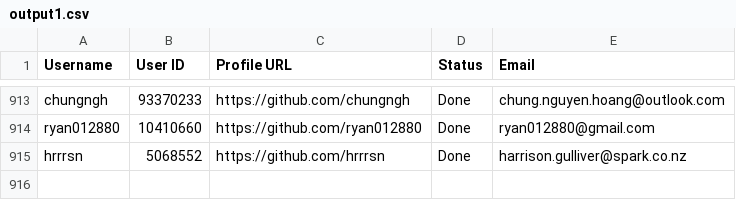
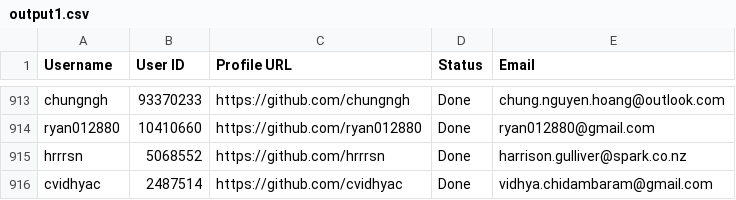
Before and after one commit to PhatDot1/stargeezersAI, a CSV file: output1.csv, drawn as a sheet; only a part is shown, gaps mark what is left out.

```diff
--- a/output1.csv
+++ b/output1.csv
@@ -915 +915,2 @@ ryan012880,10410660,https://github.com/ryan012880,Done,ryan012880@gmail.com
 hrrrsn,5068552,https://github.com/hrrrsn,Done,harrison.gulliver@spark.co.nz
+cvidhyac,2487514,https://github.com/cvidhyac,Done,vidhya.chidambaram@gmail.com
```
